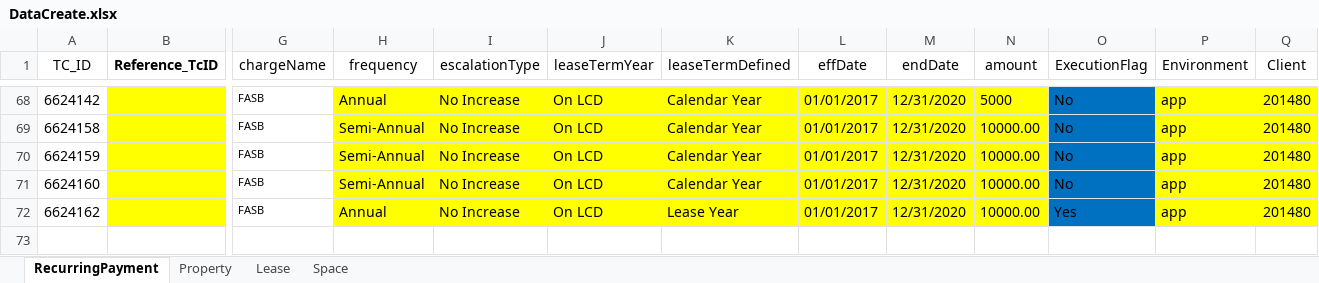
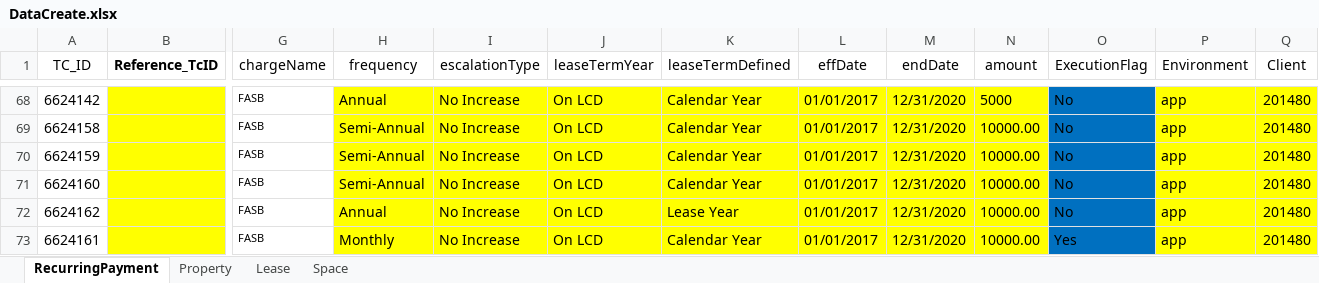
Before and after one commit to shahriarkamal-dsi/AMT-TestFrameWork, an Excel workbook: src/main/resources/dataCreate/DataCreate.xlsx, sheet RecurringPayment, drawn as a sheet; only a part is shown, gaps mark what is left out; values as stored, in another font and other column widths than the file's, no borders; rows hold the shown columns only; the diff names each change by its address in the sheet, - before the commit and + after, or states it on an @@ line.

```diff
--- a/src/main/resources/dataCreate/DataCreate.xlsx (sheet RecurringPayment)
+++ b/src/main/resources/dataCreate/DataCreate.xlsx (sheet RecurringPayment)
-O72 (ExecutionFlag): Yes
+O72 (ExecutionFlag): No
+row 73: 6624161 |  | FASB | Monthly | No Increase | On LCD | Calendar Year | 01/01/2017 | 12/31/2020 | 10000.00 | Yes | app | 201480
```
Also changed, not shown: sheet Property, sheet Lease, sheet Space, src/main/resources/modules/CommonTC.xlsx, src/main/resources/modules/REGRESSION.xlsx, 1 other file.
